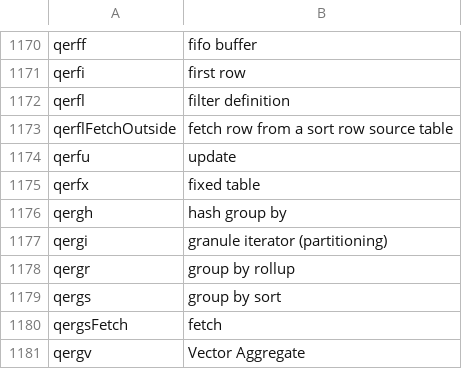
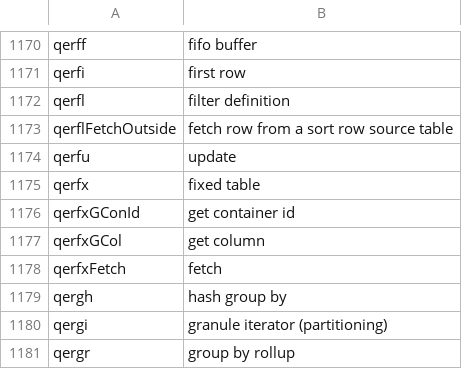
Before and after one commit to skoehler-soocs/ora_db_func_anno, a CSV file: functions.csv, drawn as a sheet; only a part is shown, gaps mark what is left out; the shorter side is filled out with more unchanged rows; the diff names each change by its address in the sheet, - before the commit and + after, or states it on an @@ line.

Commit message:
some x$ qerf stuff.

```diff
--- a/functions.csv
+++ b/functions.csv
+row 1176: qerfxGConId | get container id
+row 1177: qerfxGCol | get column
+row 1178: qerfxFetch | fetch
```
